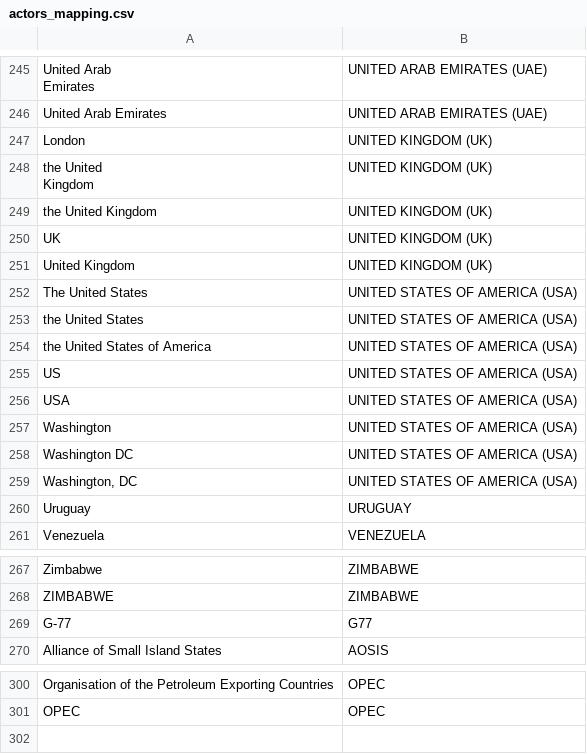
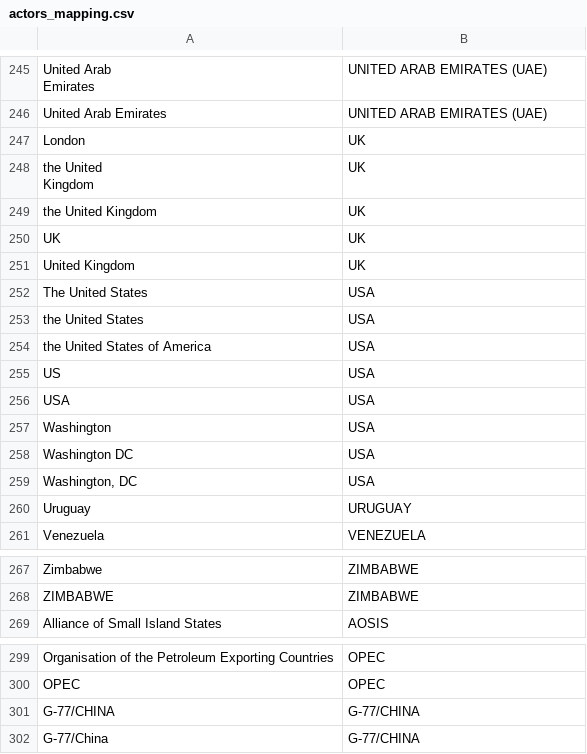
Before and after one commit to polygon4207/Earth-Negotiations-Bulletins-Analysis, a CSV file: data/actors_mapping.csv, drawn as a sheet; only a part is shown, gaps mark what is left out; removed rows and columns are numbered as before the commit, all else as after; the diff names each change by its address in the sheet, - before the commit and + after, or states it on an @@ line.

Commit message:
fix G-77/CHINA

```diff
--- a/data/actors_mapping.csv
+++ b/data/actors_mapping.csv
-B247:B251: UNITED KINGDOM (UK)
+B247:B251: UK
-B252:B259: UNITED STATES OF AMERICA (USA)
+B252:B259: USA
-row 269: G-77 | G77
+row 301: G-77/CHINA | G-77/CHINA
+row 302: G-77/China | G-77/CHINA
```
Also changed, not shown: 3 other files.
